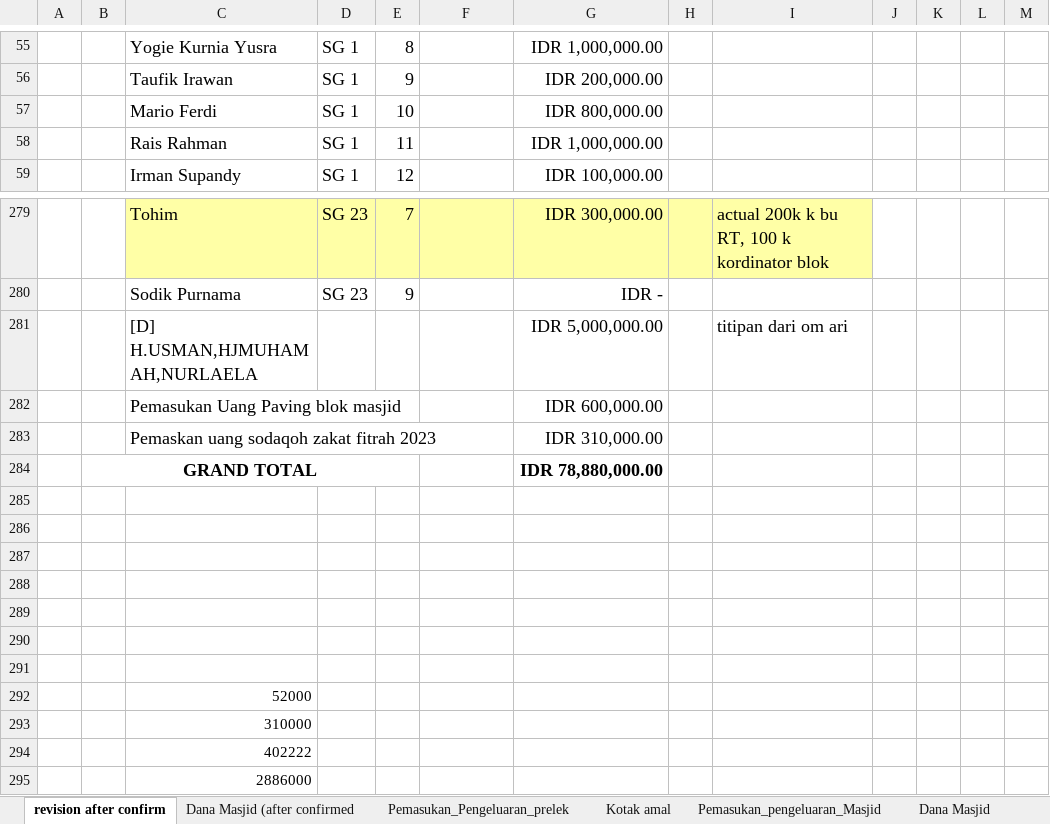
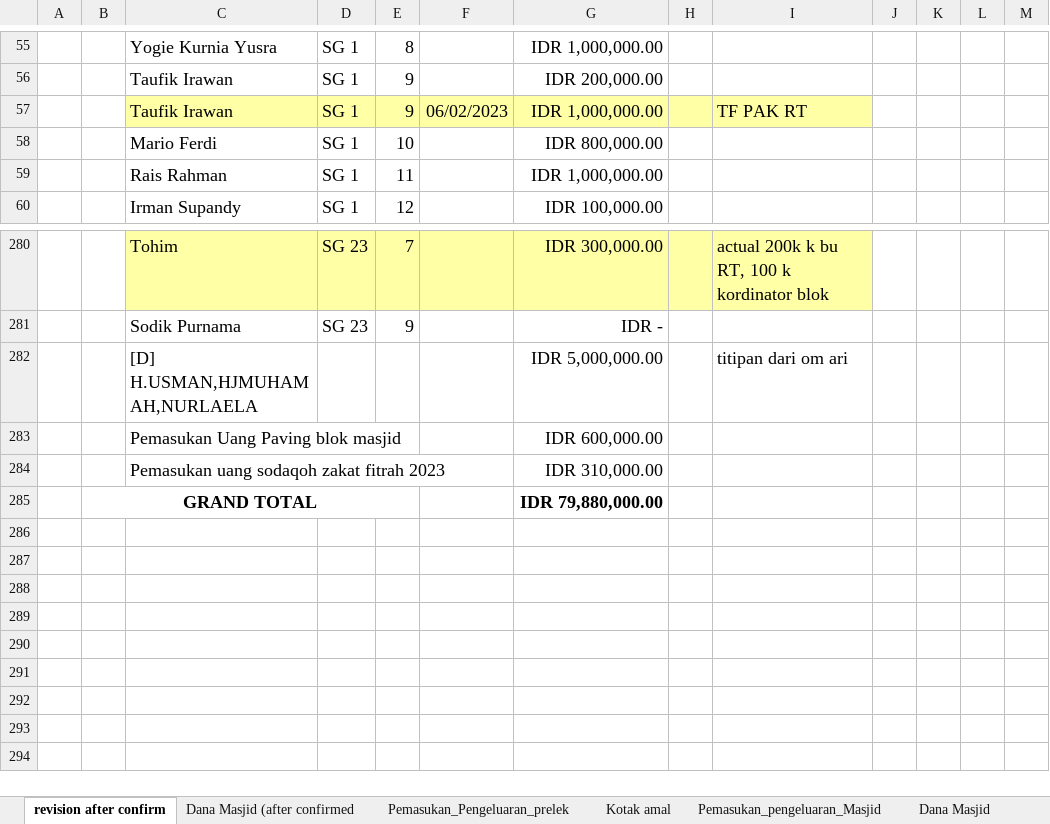
Before and after one commit to shidqiaqil/punya_novie_2, an Excel workbook: Laporan_Keuangan_Masjid_Al_Multazam_may 2023.xlsx, sheet revision after confirm, drawn as a sheet; only a part is shown, gaps mark what is left out; values as stored, in another font and other column widths than the file's, no borders; removed rows and columns are numbered as before the commit, all else as after; the diff names each change by its address in the sheet, - before the commit and + after, or states it on an @@ line.

```diff
--- a/Laporan_Keuangan_Masjid_Al_Multazam_may 2023.xlsx (sheet revision after confirm)
+++ b/Laporan_Keuangan_Masjid_Al_Multazam_may 2023.xlsx (sheet revision after confirm)
+row 57:  |  | Taufik Irawan | SG 1 | 9 | 06/02/2023 | IDR 1,000,000.00 |  | TF PAK RT
-C284: Pemaskan uang sodaqoh zakat fitrah 2023
+C284: Pemasukan uang sodaqoh zakat fitrah 2023
-G285: IDR 78,880,000.00
+G285: IDR 79,880,000.00
-row 285: (empty)
-row 286: (empty)
-row 287: (empty)
-row 288: (empty)
-row 289: (empty)
-row 290: (empty)
-row 291: (empty)
-row 292:  |  | 52000
-row 293:  |  | 310000
-row 294:  |  | 402222
-row 295:  |  | 2886000
```
Also changed, not shown: other sheet tabs.
